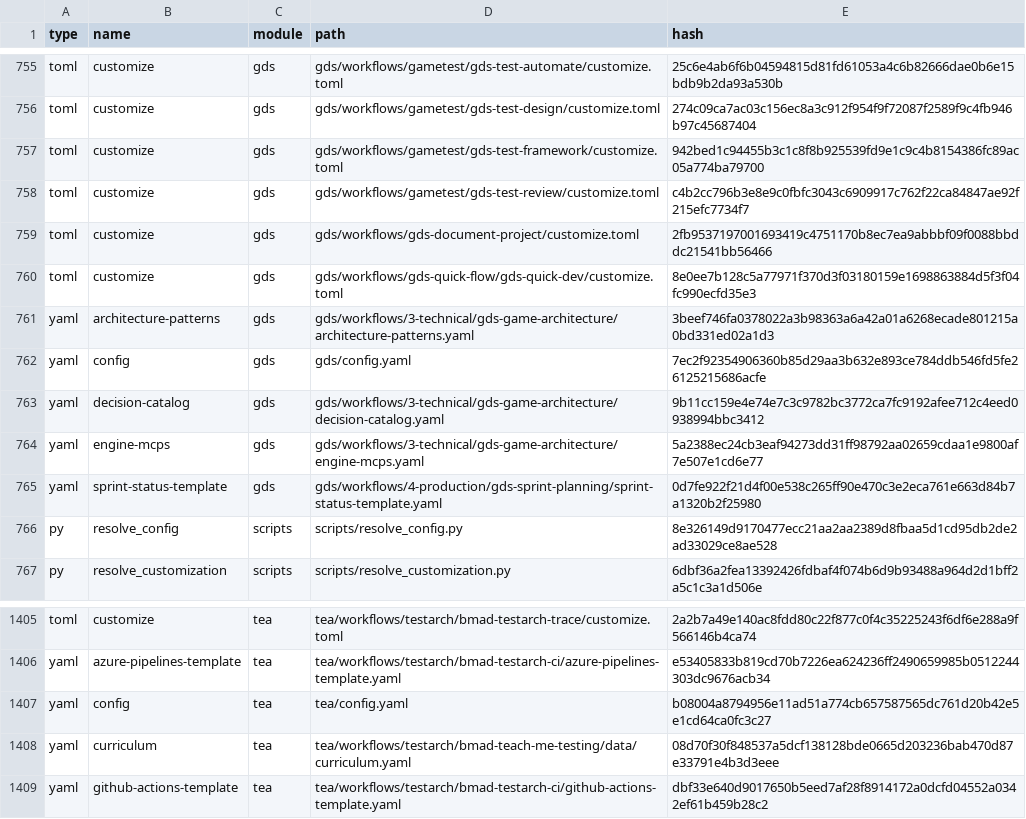
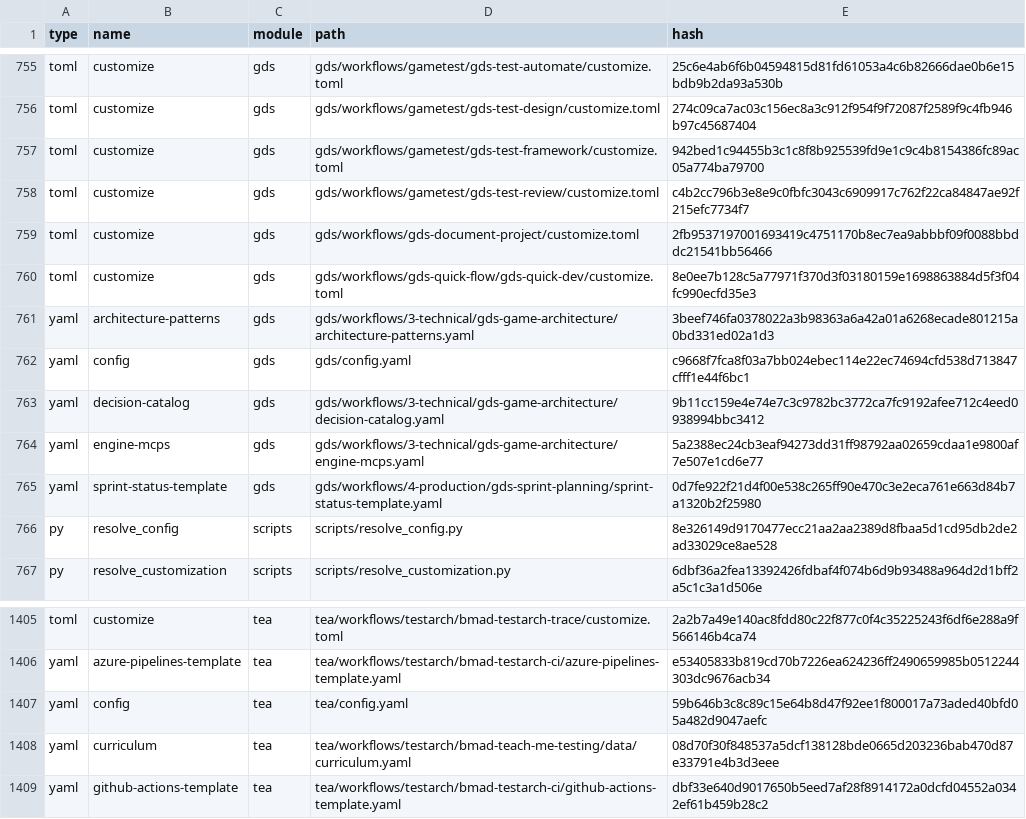
Before and after one commit to jubatistim/cursor-test, a CSV file: _bmad/_config/files-manifest.csv, drawn as a sheet; only a part is shown, gaps mark what is left out; the diff covers the shown part only.

```diff
--- a/_bmad/_config/files-manifest.csv
+++ b/_bmad/_config/files-manifest.csv
@@ -761,3 +761,3 @@ type,name,module,path,hash
 "yaml","architecture-patterns","gds","gds/workflows/3-technical/gds-game-architecture/architecture-patterns.yaml","3beef746fa0378022a3b98363a6a42a01a6268ecade801215a0bd331ed02a1d3"
-"yaml","config","gds","gds/config.yaml","7ec2f92354906360b85d29aa3b632e893ce784ddb546fd5fe26125215686acfe"
+"yaml","config","gds","gds/config.yaml","c9668f7fca8f03a7bb024ebec114e22ec74694cfd538d713847cfff1e44f6bc1"
 "yaml","decision-catalog","gds","gds/workflows/3-technical/gds-game-architecture/decision-catalog.yaml","9b11cc159e4e74e7c3c9782bc3772ca7fc9192afee712c4eed0938994bbc3412"
@@ -1406,3 +1406,3 @@ type,name,module,path,hash
 "yaml","azure-pipelines-template","tea","tea/workflows/testarch/bmad-testarch-ci/azure-pipelines-template.yaml","e53405833b819cd70b7226ea624236ff2490659985b0512244303dc9676acb34"
-"yaml","config","tea","tea/config.yaml","b08004a8794956e11ad51a774cb657587565dc761d20b42e5e1cd64ca0fc3c27"
+"yaml","config","tea","tea/config.yaml","59b646b3c8c89c15e64b8d47f92ee1f800017a73aded40bfd05a482d9047aefc"
 "yaml","curriculum","tea","tea/workflows/testarch/bmad-teach-me-testing/data/curriculum.yaml","08d70f30f848537a5dcf138128bde0665d203236bab470d87e33791e4b3d3eee"
```
Also changed, not shown: 5 edited cells elsewhere in this file, 38 other files.
